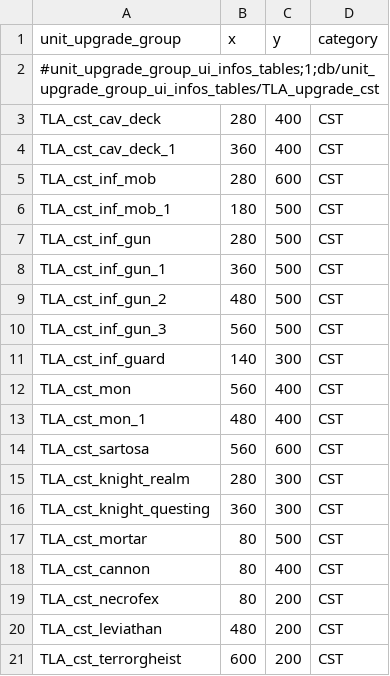
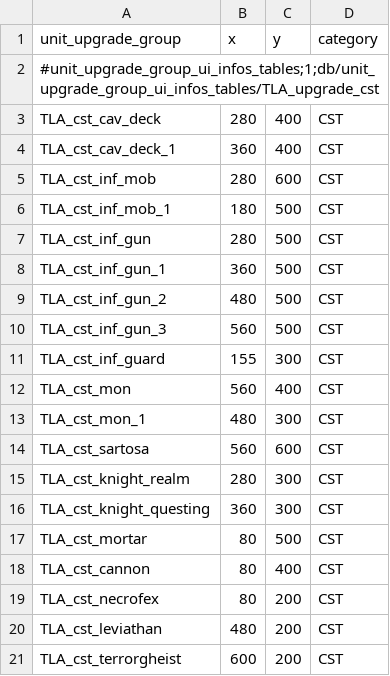
Before and after one commit to zverofaust/WarbandUpgradeExpanded, a TSV file: db/unit_upgrade_group_ui_infos_tables/TLA_upgrade_cst.tsv, drawn as a sheet.

```diff
--- a/db/unit_upgrade_group_ui_infos_tables/TLA_upgrade_cst.tsv
+++ b/db/unit_upgrade_group_ui_infos_tables/TLA_upgrade_cst.tsv
@@ -10,5 +10,5 @@ TLA_cst_inf_gun_2	480	500	CST
 TLA_cst_inf_gun_3	560	500	CST
-TLA_cst_inf_guard	140	300	CST
+TLA_cst_inf_guard	155	300	CST
 TLA_cst_mon	560	400	CST
-TLA_cst_mon_1	480	400	CST
+TLA_cst_mon_1	480	300	CST
 TLA_cst_sartosa	560	600	CST
```
Also changed, not shown: db/unit_upgrade_group_ui_links_tables/TLA_upgrade_cst.tsv, db/unit_upgrade_to_unit_groups_tables/TLA_upgrade_cst.tsv.
